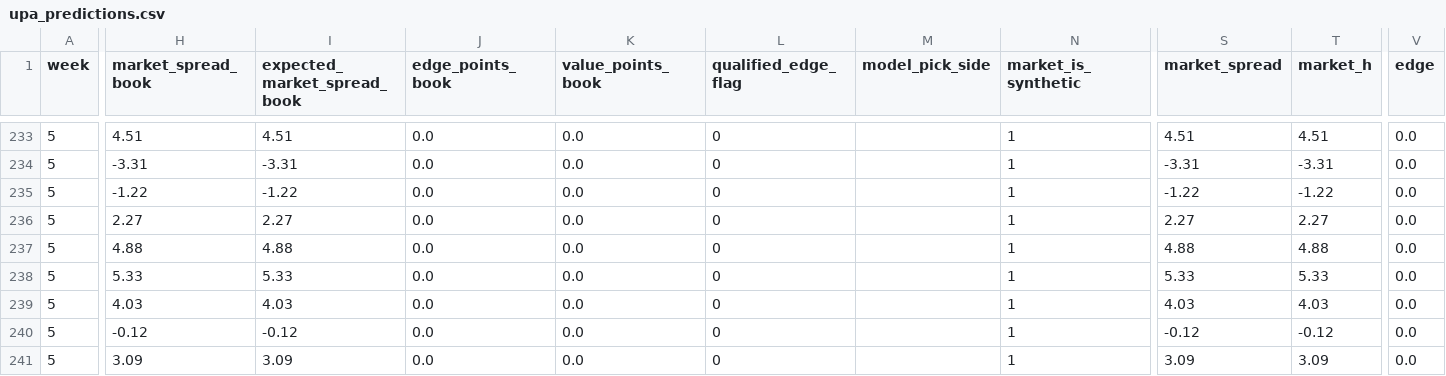
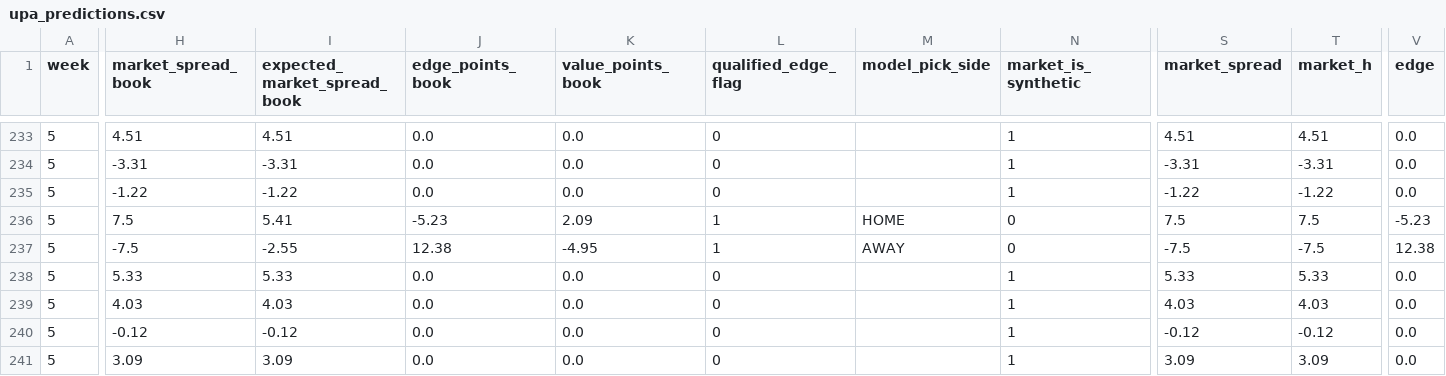
Before and after one commit to coxryan/UnifiedPredictiveAlgorithm, a CSV file: dist/data/upa_predictions.csv, drawn as a sheet; only a part is shown, gaps mark what is left out; the diff covers the shown part only; the diff names each change by its address in the sheet, - before the commit and + after, or states it on an @@ line.

```diff
--- a/dist/data/upa_predictions.csv
+++ b/dist/data/upa_predictions.csv
-H236 (market_spread_book): 2.27
+H236 (market_spread_book): 7.5
-I236 (expected_market_spread_book): 2.27
+I236 (expected_market_spread_book): 5.41
-J236 (edge_points_book): 0.0
+J236 (edge_points_book): -5.23
-K236 (value_points_book): 0.0
+K236 (value_points_book): 2.09
-L236:L237 (qualified_edge_flag): 0
+L236:L237 (qualified_edge_flag): 1
-M236 (model_pick_side): (empty)
+M236 (model_pick_side): HOME
-N236:N237 (market_is_synthetic): 1
+N236:N237 (market_is_synthetic): 0
-S236 (market_spread): 2.27
+S236 (market_spread): 7.5
-T236 (market_h): 2.27
+T236 (market_h): 7.5
-V236 (edge): 0.0
+V236 (edge): -5.23
-H237 (market_spread_book): 4.88
+H237 (market_spread_book): -7.5
-I237 (expected_market_spread_book): 4.88
+I237 (expected_market_spread_book): -2.55
-J237 (edge_points_book): 0.0
+J237 (edge_points_book): 12.38
-K237 (value_points_book): 0.0
+K237 (value_points_book): -4.95
-M237 (model_pick_side): (empty)
+M237 (model_pick_side): AWAY
-S237 (market_spread): 4.88
+S237 (market_spread): -7.5
-T237 (market_h): 4.88
+T237 (market_h): -7.5
-V237 (edge): 0.0
+V237 (edge): 12.38
```
Also changed, not shown: 76 edited cells elsewhere in this file, dist/data/live_scores.csv, dist/data/market_debug.csv, 6 other files.
